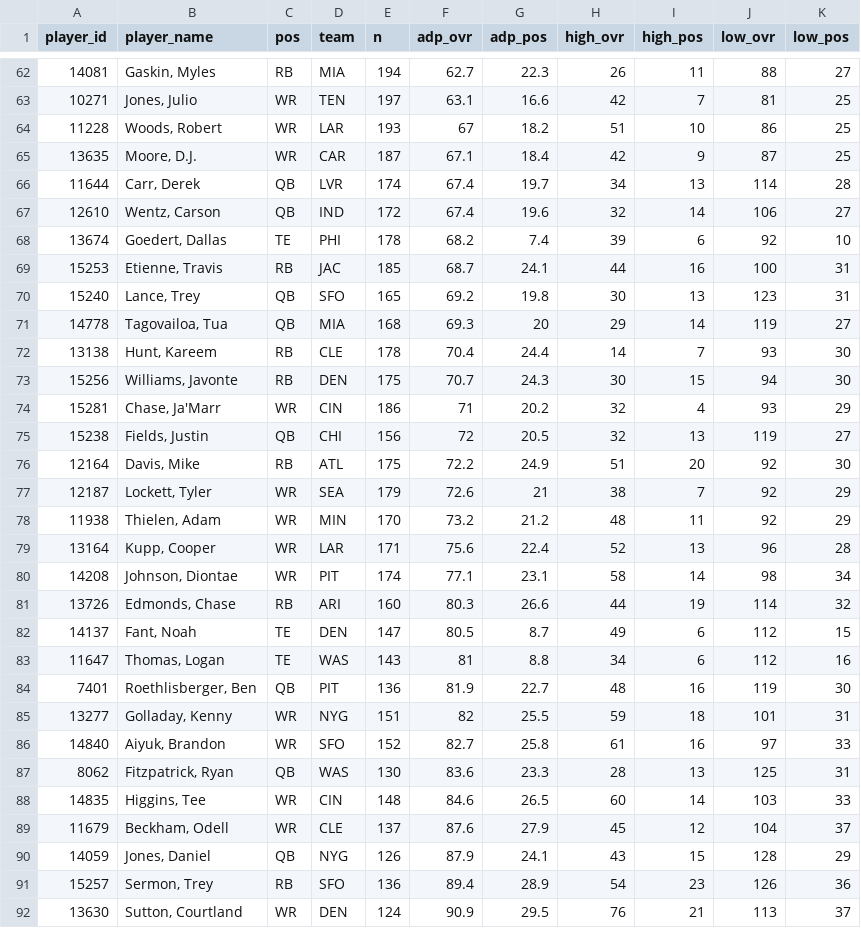
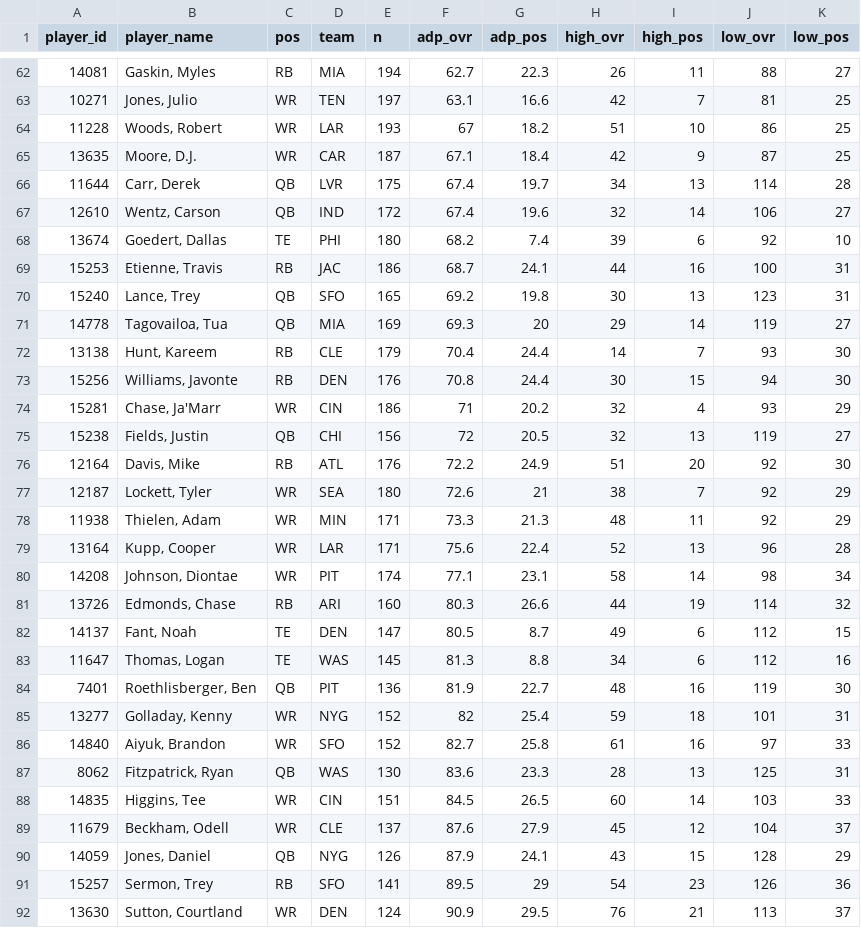
Before and after one commit to dynastyprocess/data-mfl_public, a CSV file: sfb_satellite_adp.csv, drawn as a sheet; only a part is shown, gaps mark what is left out; the diff covers the shown part only.

```diff
--- a/sfb_satellite_adp.csv
+++ b/sfb_satellite_adp.csv
@@ -65,15 +65,15 @@
 "13635","Moore, D.J.","WR","CAR",187,67.1,18.4,42,9,87,25
-"11644","Carr, Derek","QB","LVR",174,67.4,19.7,34,13,114,28
+"11644","Carr, Derek","QB","LVR",175,67.4,19.7,34,13,114,28
 "12610","Wentz, Carson","QB","IND",172,67.4,19.6,32,14,106,27
-"13674","Goedert, Dallas","TE","PHI",178,68.2,7.4,39,6,92,10
-"15253","Etienne, Travis","RB","JAC",185,68.7,24.1,44,16,100,31
+"13674","Goedert, Dallas","TE","PHI",180,68.2,7.4,39,6,92,10
+"15253","Etienne, Travis","RB","JAC",186,68.7,24.1,44,16,100,31
 "15240","Lance, Trey","QB","SFO",165,69.2,19.8,30,13,123,31
-"14778","Tagovailoa, Tua","QB","MIA",168,69.3,20,29,14,119,27
-"13138","Hunt, Kareem","RB","CLE",178,70.4,24.4,14,7,93,30
-"15256","Williams, Javonte","RB","DEN",175,70.7,24.3,30,15,94,30
+"14778","Tagovailoa, Tua","QB","MIA",169,69.3,20,29,14,119,27
+"13138","Hunt, Kareem","RB","CLE",179,70.4,24.4,14,7,93,30
+"15256","Williams, Javonte","RB","DEN",176,70.8,24.4,30,15,94,30
 "15281","Chase, Ja'Marr","WR","CIN",186,71,20.2,32,4,93,29
 "15238","Fields, Justin","QB","CHI",156,72,20.5,32,13,119,27
-"12164","Davis, Mike","RB","ATL",175,72.2,24.9,51,20,92,30
-"12187","Lockett, Tyler","WR","SEA",179,72.6,21,38,7,92,29
-"11938","Thielen, Adam","WR","MIN",170,73.2,21.2,48,11,92,29
+"12164","Davis, Mike","RB","ATL",176,72.2,24.9,51,20,92,30
+"12187","Lockett, Tyler","WR","SEA",180,72.6,21,38,7,92,29
+"11938","Thielen, Adam","WR","MIN",171,73.3,21.3,48,11,92,29
 "13164","Kupp, Cooper","WR","LAR",171,75.6,22.4,52,13,96,28
@@ -82,11 +82,11 @@
 "14137","Fant, Noah","TE","DEN",147,80.5,8.7,49,6,112,15
-"11647","Thomas, Logan","TE","WAS",143,81,8.8,34,6,112,16
+"11647","Thomas, Logan","TE","WAS",145,81.3,8.8,34,6,112,16
 "7401","Roethlisberger, Ben","QB","PIT",136,81.9,22.7,48,16,119,30
-"13277","Golladay, Kenny","WR","NYG",151,82,25.5,59,18,101,31
+"13277","Golladay, Kenny","WR","NYG",152,82,25.4,59,18,101,31
 "14840","Aiyuk, Brandon","WR","SFO",152,82.7,25.8,61,16,97,33
 "8062","Fitzpatrick, Ryan","QB","WAS",130,83.6,23.3,28,13,125,31
-"14835","Higgins, Tee","WR","CIN",148,84.6,26.5,60,14,103,33
+"14835","Higgins, Tee","WR","CIN",151,84.5,26.5,60,14,103,33
 "11679","Beckham, Odell","WR","CLE",137,87.6,27.9,45,12,104,37
 "14059","Jones, Daniel","QB","NYG",126,87.9,24.1,43,15,128,29
-"15257","Sermon, Trey","RB","SFO",136,89.4,28.9,54,23,126,36
+"15257","Sermon, Trey","RB","SFO",141,89.5,29,54,23,126,36
 "13630","Sutton, Courtland","WR","DEN",124,90.9,29.5,76,21,113,37
```
Also changed, not shown: 5 added rows, 5 removed rows and 62 edited cells elsewhere in this file, sfb_main_adp.csv, 1 other file.
